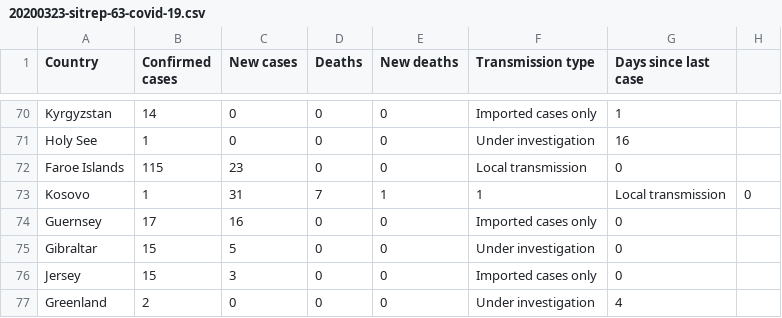
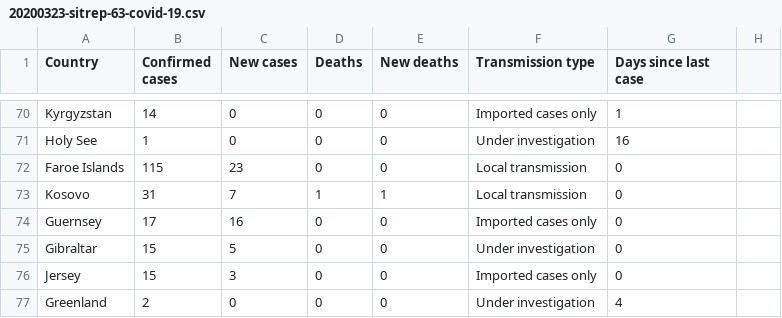
Before and after one commit to gibello/whocovid19, a CSV file: data/csv/20200323-sitrep-63-covid-19.csv, drawn as a sheet; only a part is shown, gaps mark what is left out.

Commit message:
Fixed line Kosovo in report 63 (parsing error)

```diff
--- a/data/csv/20200323-sitrep-63-covid-19.csv
+++ b/data/csv/20200323-sitrep-63-covid-19.csv
@@ -72,3 +72,3 @@ Holy See,1,0,0,0,Under investigation,16
 Faroe Islands,115,23,0,0,Local transmission,0
-Kosovo,1,31,7,1,1,Local transmission,0
+Kosovo,31,7,1,1,Local transmission,0
 Guernsey,17,16,0,0,Imported cases only,0
```
